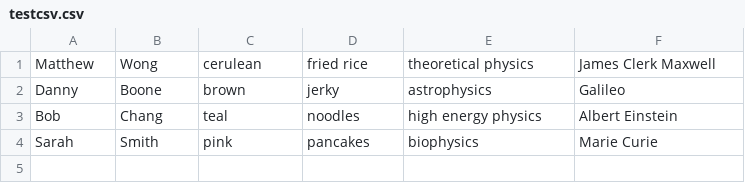
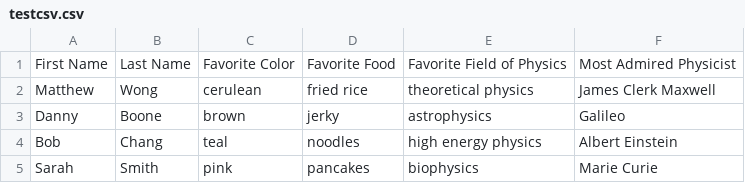
Before and after one commit to DaGinYus/ucsb, a CSV file: phys129L/hw4/testcsv.csv, drawn as a sheet.

Commit message:
updated header row

```diff
--- a/phys129L/hw4/testcsv.csv
+++ b/phys129L/hw4/testcsv.csv
@@ -1 +1,2 @@
+First Name,Last Name,Favorite Color,Favorite Food,Favorite Field of Physics,Most Admired Physicist
 Matthew,Wong,cerulean,fried rice,theoretical physics,James Clerk Maxwell
```
